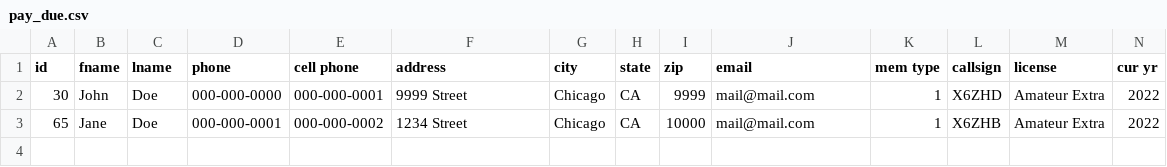
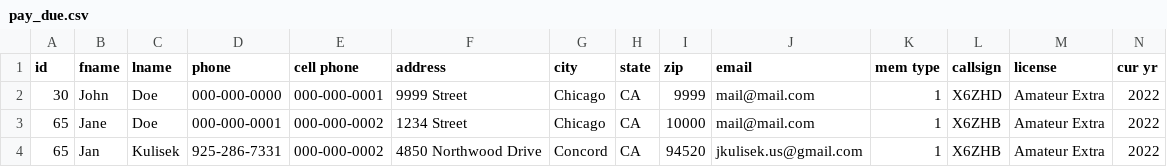
Before and after one commit to prager/mdarc-dev, a CSV file: public/pay_due.csv, drawn as a sheet; only a part is shown; rows hold the shown columns only; the diff names each change by its address in the sheet, - before the commit and + after, or states it on an @@ line.

Commit message:
Updated csv

```diff
--- a/public/pay_due.csv
+++ b/public/pay_due.csv
+row 4: 65 | Jan | Kulisek | 925-286-7331 | 000-000-0002 | 4850 Northwood Drive | Concord | CA | 94520 | jkulisek.us@gmail.com | 1 | X6ZHB | Amateur Extra | 2022
```
